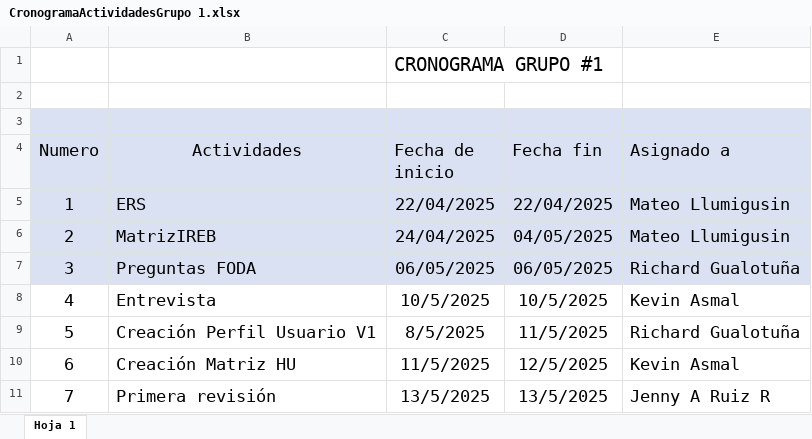
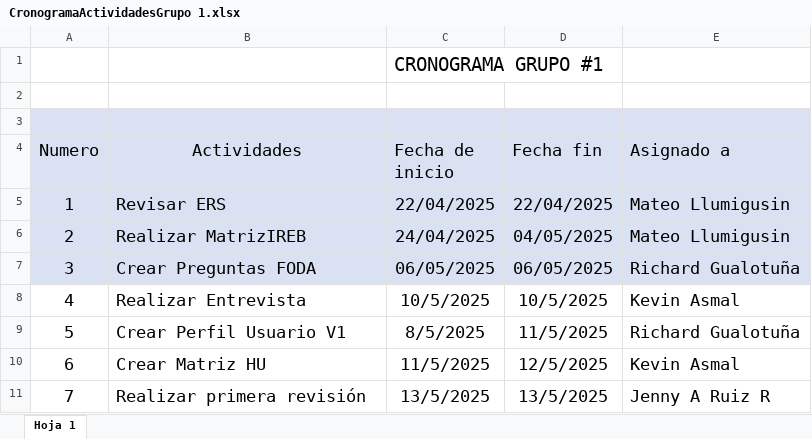
Before and after one commit to RichardGualotuna/_23305_G1_ADS, an Excel workbook: PREGAME/1.ELICITACION/1.2 Cronograma/CronogramaActividadesGrupo 1.xlsx, sheet Hoja 1, drawn as a sheet; values as stored, in another font and other column widths than the file's, no borders; charts and pictures not drawn; the diff names each change by its address in the sheet, - before the commit and + after, or states it on an @@ line.

Commit message:
Cronograma

```diff
--- a/PREGAME/1.ELICITACION/1.2 Cronograma/CronogramaActividadesGrupo 1.xlsx (sheet Hoja 1)
+++ b/PREGAME/1.ELICITACION/1.2 Cronograma/CronogramaActividadesGrupo 1.xlsx (sheet Hoja 1)
-B5 (Actividades): ERS
+B5 (Actividades): Revisar ERS
-B6 (Actividades): MatrizIREB
+B6 (Actividades): Realizar MatrizIREB
-B7 (Actividades): Preguntas FODA
+B7 (Actividades): Crear Preguntas FODA
-B8 (Actividades): Entrevista
+B8 (Actividades): Realizar Entrevista
-B9 (Actividades): Creación Perfil Usuario V1
+B9 (Actividades): Crear Perfil Usuario V1
-B10 (Actividades): Creación Matriz HU
+B10 (Actividades): Crear Matriz HU
-B11 (Actividades): Primera revisión
+B11 (Actividades): Realizar primera revisión
```
